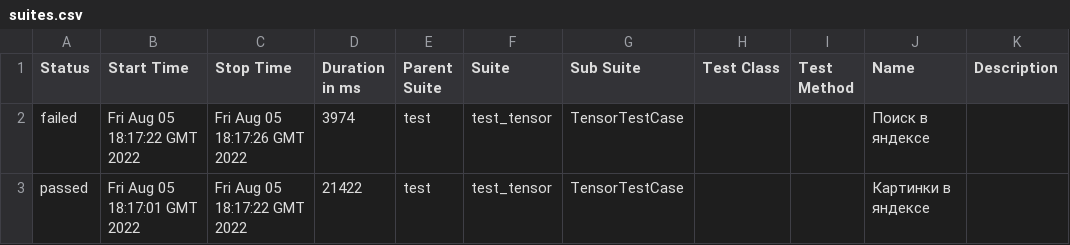
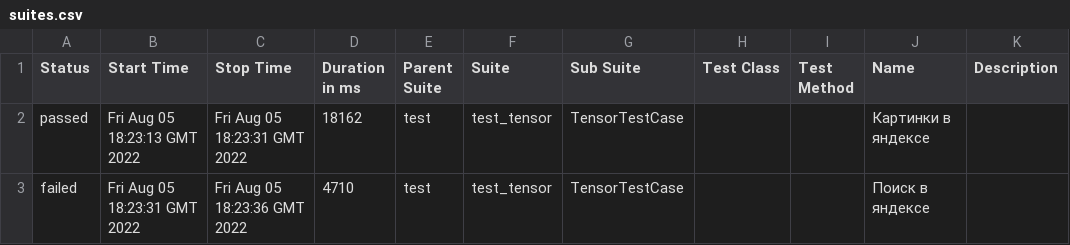
Before and after one commit to schastev/2022_07_tensor_test_assignment, a CSV file: 54/data/suites.csv, drawn as a sheet.

```diff
--- a/54/data/suites.csv
+++ b/54/data/suites.csv
@@ -1,3 +1,3 @@
 "Status","Start Time","Stop Time","Duration in ms","Parent Suite","Suite","Sub Suite","Test Class","Test Method","Name","Description"
-"failed","Fri Aug 05 18:17:22 GMT 2022","Fri Aug 05 18:17:26 GMT 2022","3974","test","test_tensor","TensorTestCase","","","Поиск в яндексе",""
-"passed","Fri Aug 05 18:17:01 GMT 2022","Fri Aug 05 18:17:22 GMT 2022","21422","test","test_tensor","TensorTestCase","","","Картинки в яндексе",""
+"passed","Fri Aug 05 18:23:13 GMT 2022","Fri Aug 05 18:23:31 GMT 2022","18162","test","test_tensor","TensorTestCase","","","Картинки в яндексе",""
+"failed","Fri Aug 05 18:23:31 GMT 2022","Fri Aug 05 18:23:36 GMT 2022","4710","test","test_tensor","TensorTestCase","","","Поиск в яндексе",""
```
Also changed, not shown: 35 other files.
